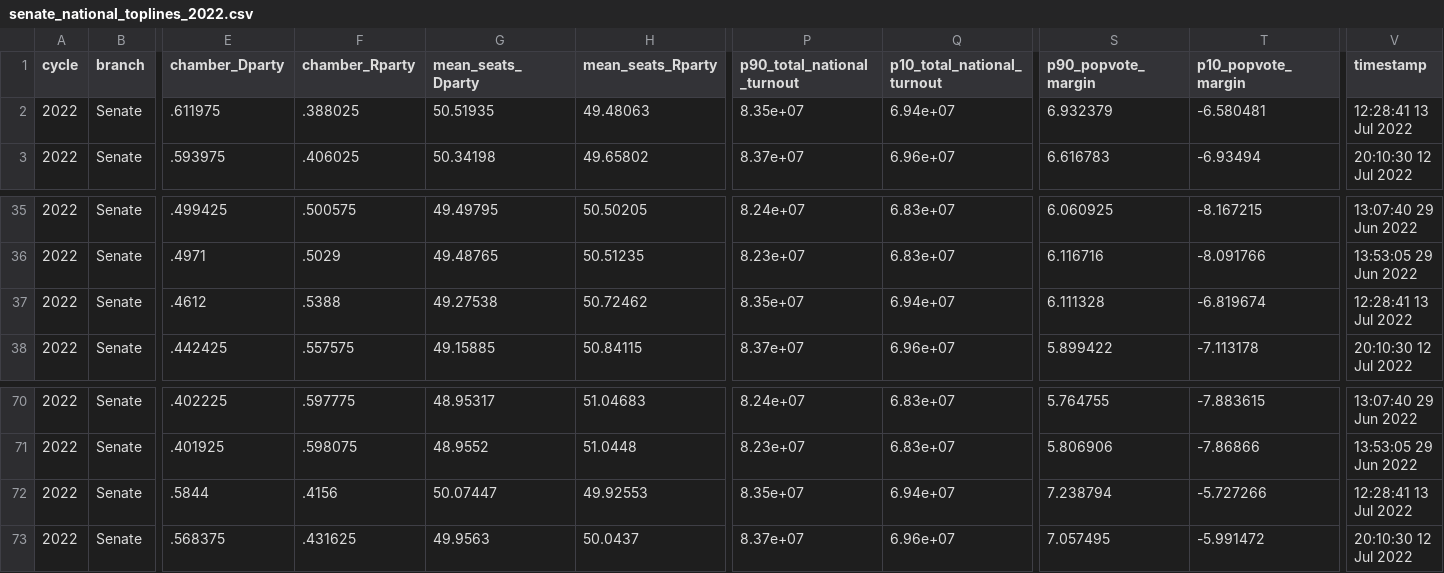
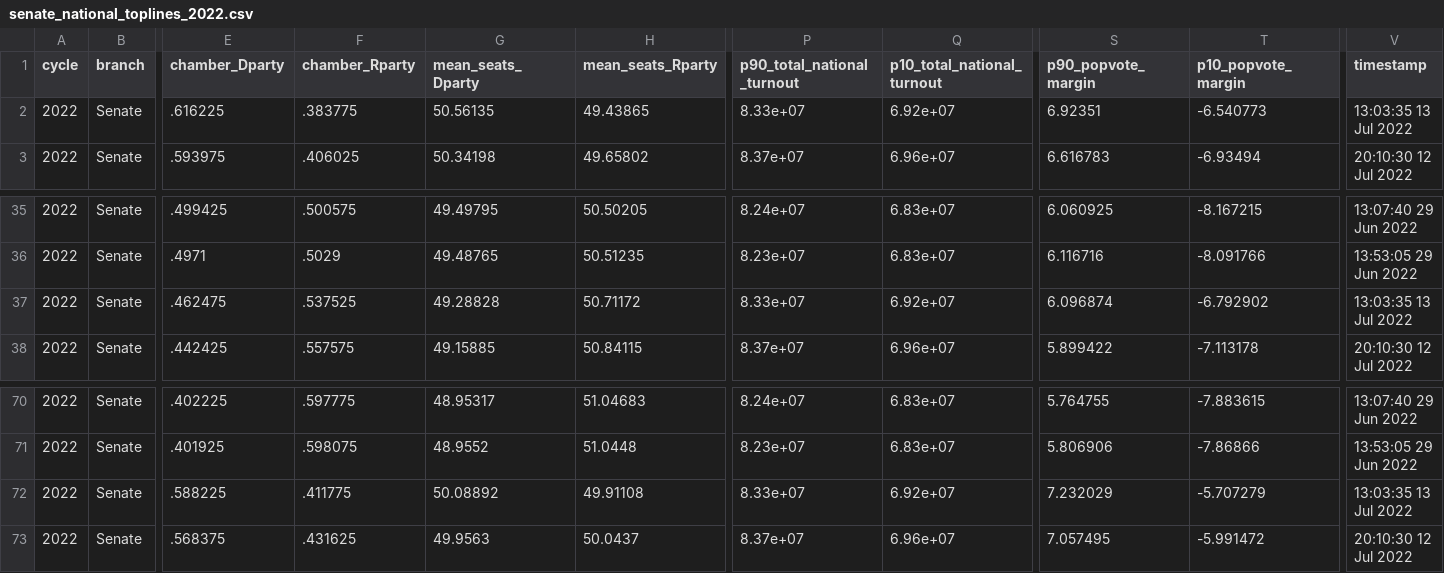
Before and after one commit to dcadata/fivey-is-an-emotional-fox, a CSV file: data/senate_national_toplines_2022.csv, drawn as a sheet; only a part is shown, gaps mark what is left out; the diff names each change by its address in the sheet, - before the commit and + after, or states it on an @@ line.

```diff
--- a/data/senate_national_toplines_2022.csv
+++ b/data/senate_national_toplines_2022.csv
-E2 (chamber_Dparty): .611975
+E2 (chamber_Dparty): .616225
-F2 (chamber_Rparty): .388025
+F2 (chamber_Rparty): .383775
-G2 (mean_seats_Dparty): 50.51935
+G2 (mean_seats_Dparty): 50.56135
-H2 (mean_seats_Rparty): 49.48063
+H2 (mean_seats_Rparty): 49.43865
-P2 (p90_total_national_turnout): 8.35e+07
+P2 (p90_total_national_turnout): 8.33e+07
-Q2 (p10_total_national_turnout): 6.94e+07
+Q2 (p10_total_national_turnout): 6.92e+07
-S2 (p90_popvote_margin): 6.932379
+S2 (p90_popvote_margin): 6.92351
-T2 (p10_popvote_margin): -6.580481
+T2 (p10_popvote_margin): -6.540773
-V2 (timestamp): 12:28:41 13 Jul 2022
+V2 (timestamp): 13:03:35 13 Jul 2022
-E37 (chamber_Dparty): .4612
+E37 (chamber_Dparty): .462475
-F37 (chamber_Rparty): .5388
+F37 (chamber_Rparty): .537525
-G37 (mean_seats_Dparty): 49.27538
+G37 (mean_seats_Dparty): 49.28828
-H37 (mean_seats_Rparty): 50.72462
+H37 (mean_seats_Rparty): 50.71172
-P37 (p90_total_national_turnout): 8.35e+07
+P37 (p90_total_national_turnout): 8.33e+07
-Q37 (p10_total_national_turnout): 6.94e+07
+Q37 (p10_total_national_turnout): 6.92e+07
-S37 (p90_popvote_margin): 6.111328
+S37 (p90_popvote_margin): 6.096874
-T37 (p10_popvote_margin): -6.819674
+T37 (p10_popvote_margin): -6.792902
-V37 (timestamp): 12:28:41 13 Jul 2022
+V37 (timestamp): 13:03:35 13 Jul 2022
-E72 (chamber_Dparty): .5844
+E72 (chamber_Dparty): .588225
-F72 (chamber_Rparty): .4156
+F72 (chamber_Rparty): .411775
-G72 (mean_seats_Dparty): 50.07447
+G72 (mean_seats_Dparty): 50.08892
-H72 (mean_seats_Rparty): 49.92553
+H72 (mean_seats_Rparty): 49.91108
-P72 (p90_total_national_turnout): 8.35e+07
+P72 (p90_total_national_turnout): 8.33e+07
-Q72 (p10_total_national_turnout): 6.94e+07
+Q72 (p10_total_national_turnout): 6.92e+07
-S72 (p90_popvote_margin): 7.238794
+S72 (p90_popvote_margin): 7.232029
-T72 (p10_popvote_margin): -5.727266
+T72 (p10_popvote_margin): -5.707279
-V72 (timestamp): 12:28:41 13 Jul 2022
+V72 (timestamp): 13:03:35 13 Jul 2022
```
Also changed, not shown: data/house_national_toplines_2022.csv, 2 other files.
